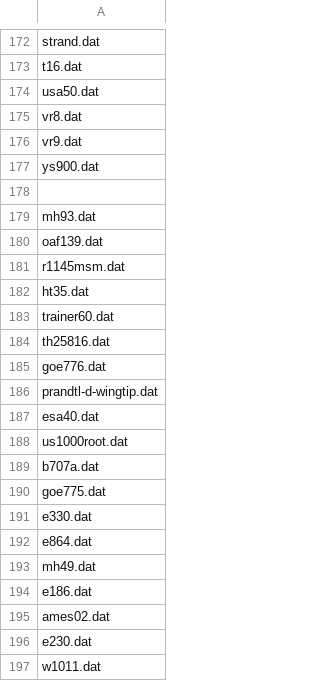
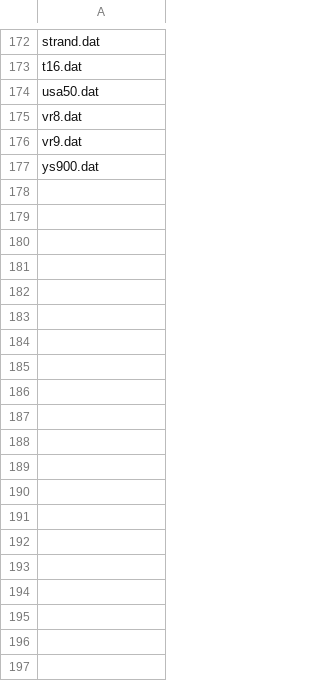
Before and after one commit to ledanielroman/AA2_ISAE, a CSV file: results_csv/error_CL_with_trip.csv, drawn as a sheet; only a part is shown, gaps mark what is left out; the diff covers the shown part only.

```diff
--- a/results_csv/error_CL_with_trip.csv
+++ b/results_csv/error_CL_with_trip.csv
@@ -177,21 +177 @@ vr9.dat
 ys900.dat
-""
-mh93.dat
-oaf139.dat
-r1145msm.dat
-ht35.dat
-trainer60.dat
-th25816.dat
-goe776.dat
-prandtl-d-wingtip.dat
-esa40.dat
-us1000root.dat
-b707a.dat
-goe775.dat
-e330.dat
-e864.dat
-mh49.dat
-e186.dat
-ames02.dat
-e230.dat
-w1011.dat
```
Also changed, not shown: 11 removed rows elsewhere in this file, results_csv/error_CL_2.csv, results_csv/error_alfa_2.csv, 6 other files.
